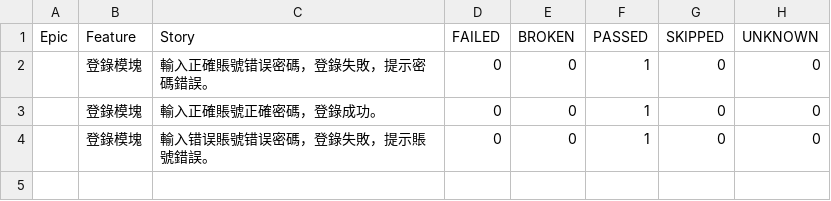
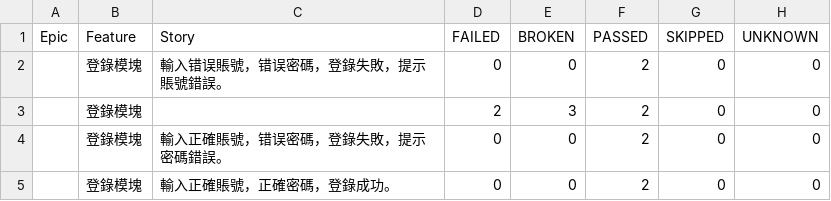
Before and after one commit to vanrol/Web_591, a CSV file: report/html/data/behaviors.csv, drawn as a sheet.

```diff
--- a/report/html/data/behaviors.csv
+++ b/report/html/data/behaviors.csv
@@ -1,4 +1,5 @@
 "Epic","Feature","Story","FAILED","BROKEN","PASSED","SKIPPED","UNKNOWN"
-"","登錄模塊","輸入正確賬號错误密碼，登錄失敗，提示密碼錯誤。","0","0","1","0","0"
-"","登錄模塊","輸入正確賬號正確密碼，登錄成功。","0","0","1","0","0"
-"","登錄模塊","輸入错误賬號错误密碼，登錄失敗，提示賬號錯誤。","0","0","1","0","0"
+"","登錄模塊","輸入错误賬號，错误密碼，登錄失敗，提示賬號錯誤。","0","0","2","0","0"
+"","登錄模塊","","2","3","2","0","0"
+"","登錄模塊","輸入正確賬號，错误密碼，登錄失敗，提示密碼錯誤。","0","0","2","0","0"
+"","登錄模塊","輸入正確賬號，正確密碼，登錄成功。","0","0","2","0","0"
```
Also changed, not shown: report/html/data/suites.csv, 44 other files.
